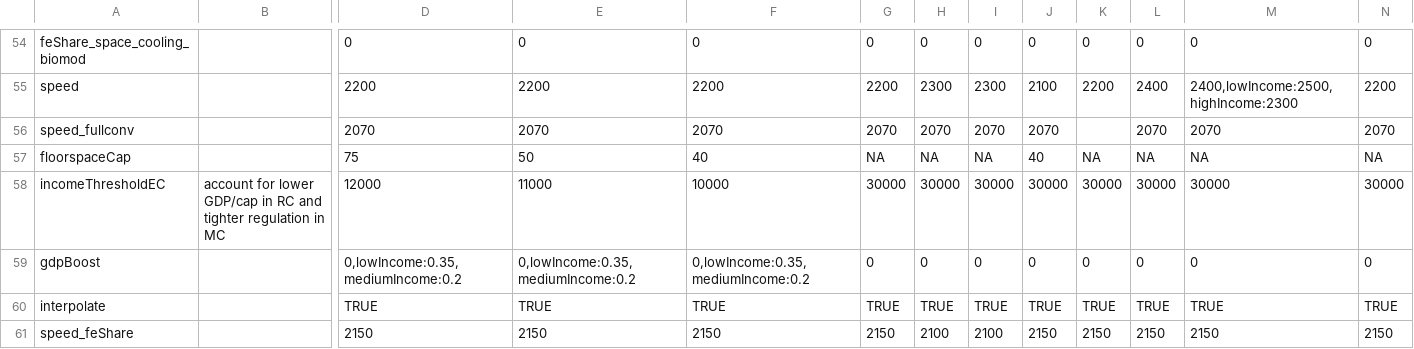
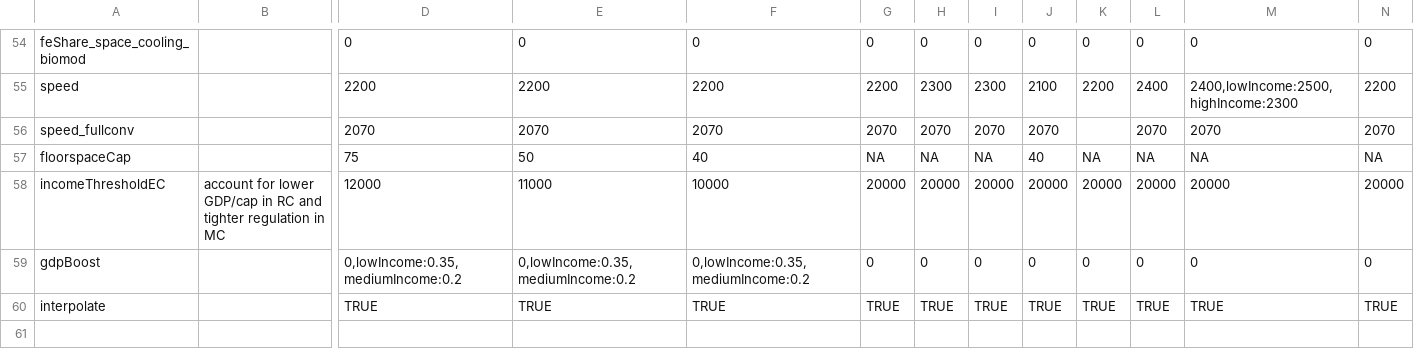
Before and after one commit to pik-piam/edgebuildings, a CSV file: inst/config/config_remind.csv, drawn as a sheet; only a part is shown, gaps mark what is left out; rows hold the shown columns only; the diff covers the shown part only; the diff names each change by its address in the sheet, - before the commit and + after, or states it on an @@ line.

Commit message:
remove petrol-gas-shift and speed up traditional biomass phase-out

```diff
--- a/inst/config/config_remind.csv
+++ b/inst/config/config_remind.csv
-G58: 30000
+G58: 20000
-H58: 30000
+H58: 20000
-I58: 30000
+I58: 20000
-J58: 30000
+J58: 20000
-K58: 30000
+K58: 20000
-L58: 30000
+L58: 20000
-M58: 30000
+M58: 20000
-N58: 30000
+N58: 20000
-row 61: speed_feShare |  | 2150 | 2150 | 2150 | 2150 | 2100 | 2100 | 2150 | 2150 | 2150 | 2150 | 2150
```
Also changed, not shown: 32 edited cells elsewhere in this file, 7 other files.
